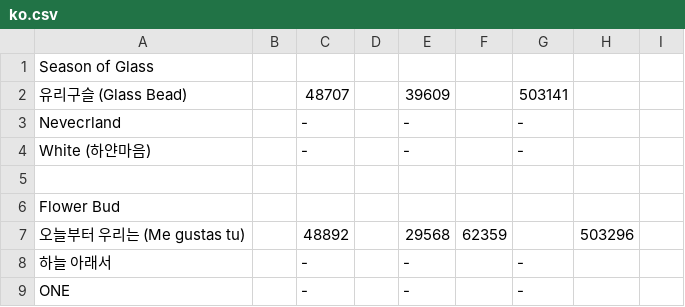
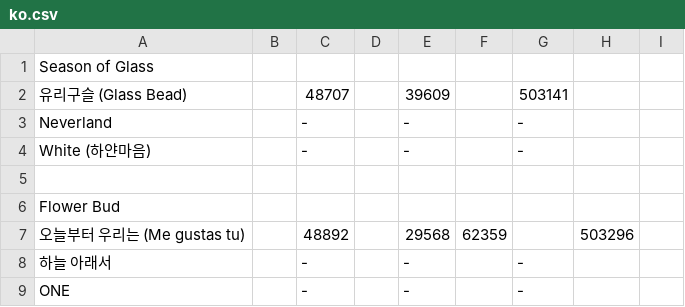
Before and after one commit to sinz32/GFRIEND-SongNumber, a CSV file: music/ko.csv, drawn as a sheet; only a part is shown.

Commit message:
typo fixed

```diff
--- a/music/ko.csv
+++ b/music/ko.csv
@@ -2,3 +2,3 @@ Season of Glass
 유리구슬 (Glass Bead),,48707,,39609,,503141
-Nevecrland,,-,,-,,-
+Neverland,,-,,-,,-
 White (하얀마음),,-,,-,,-
```
Also changed, not shown: music/yuju.csv.
